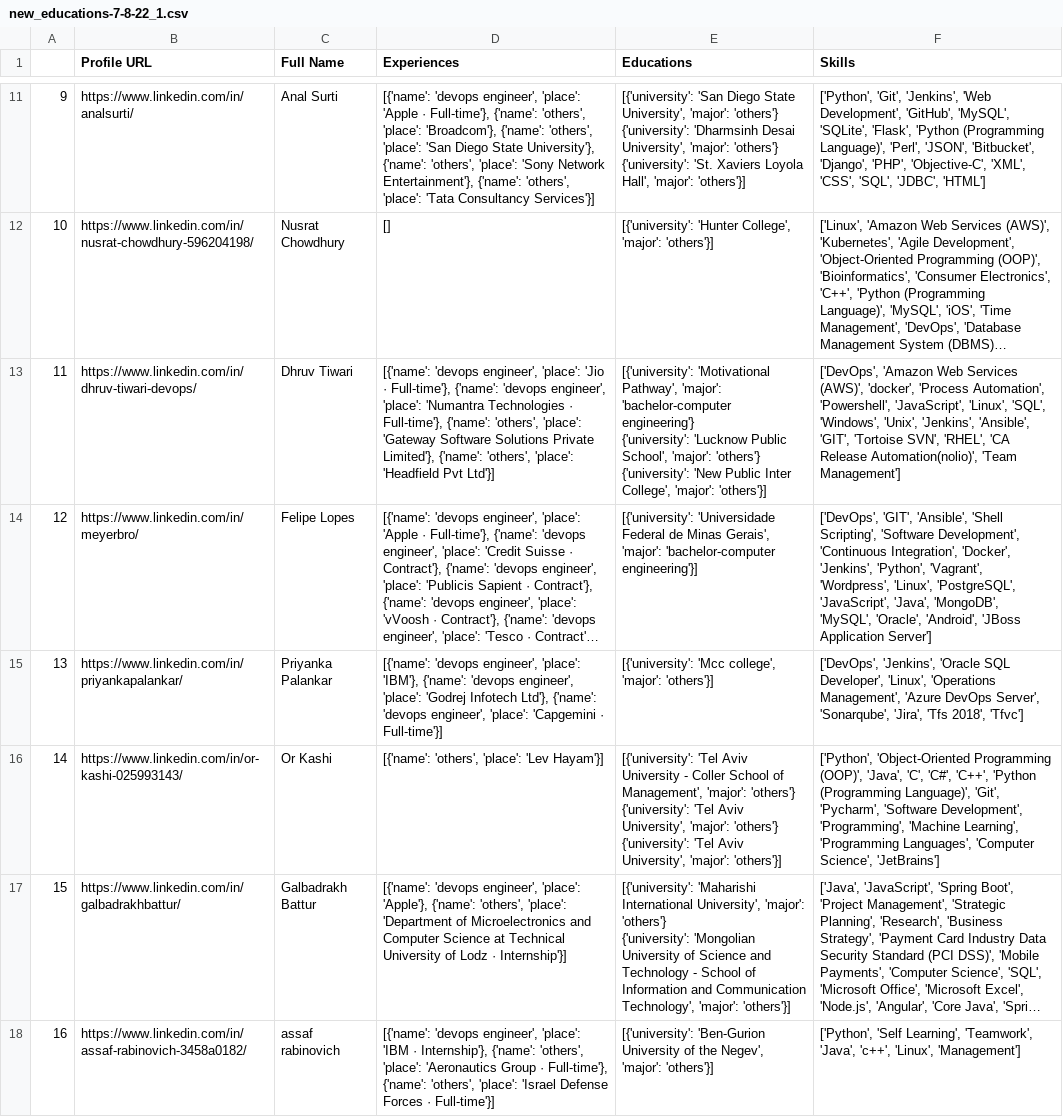
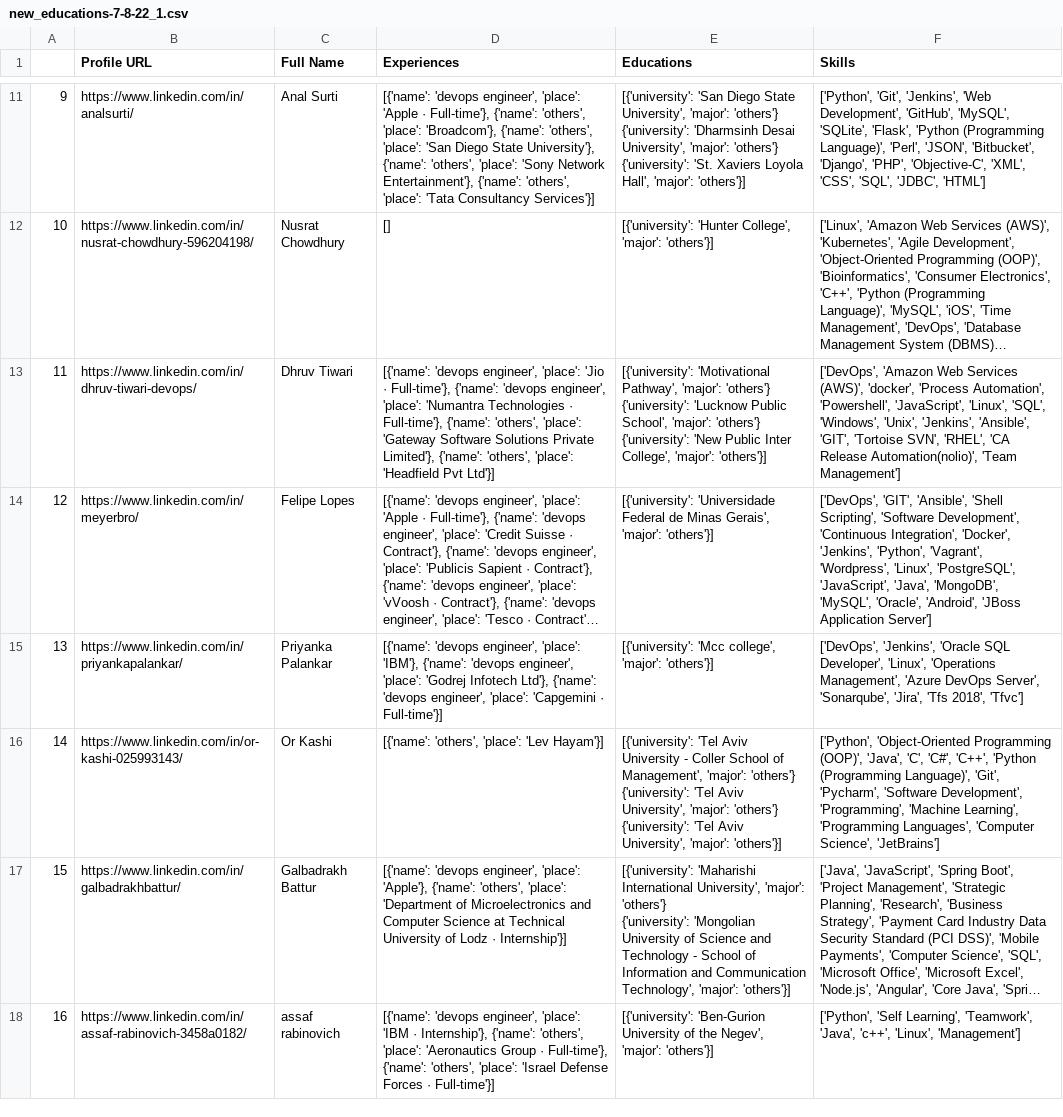
Before and after one commit to AJob-Recommender/vacuum-cleaner, a CSV file: Data/new-educations/02-7-8-22/new_educations-7-8-22_1.csv, drawn as a sheet; only a part is shown, gaps mark what is left out; long unchanged cells end in …; ↵ is a line break in a cell; the diff covers the shown part only; the diff names each change by its address in the sheet, - before the commit and + after, or states it on an @@ line.

Commit message:
feat: add new Data after counting IT as computer engineer.

```diff
--- a/Data/new-educations/02-7-8-22/new_educations-7-8-22_1.csv
+++ b/Data/new-educations/02-7-8-22/new_educations-7-8-22_1.csv
-E13 (Educations): …Pathway', 'major': 'bachelor-computer engineering'} ↵ {'university': 'Lucknow…
+E13 (Educations): …Pathway', 'major': 'others'} ↵ {'university': 'Lucknow…
-E14 (Educations): …Gerais', 'major': 'bachelor-computer engineering'}]
+E14 (Educations): …Gerais', 'major': 'others'}]
```
Also changed, not shown: 134 edited cells elsewhere in this file, 1 other file.
